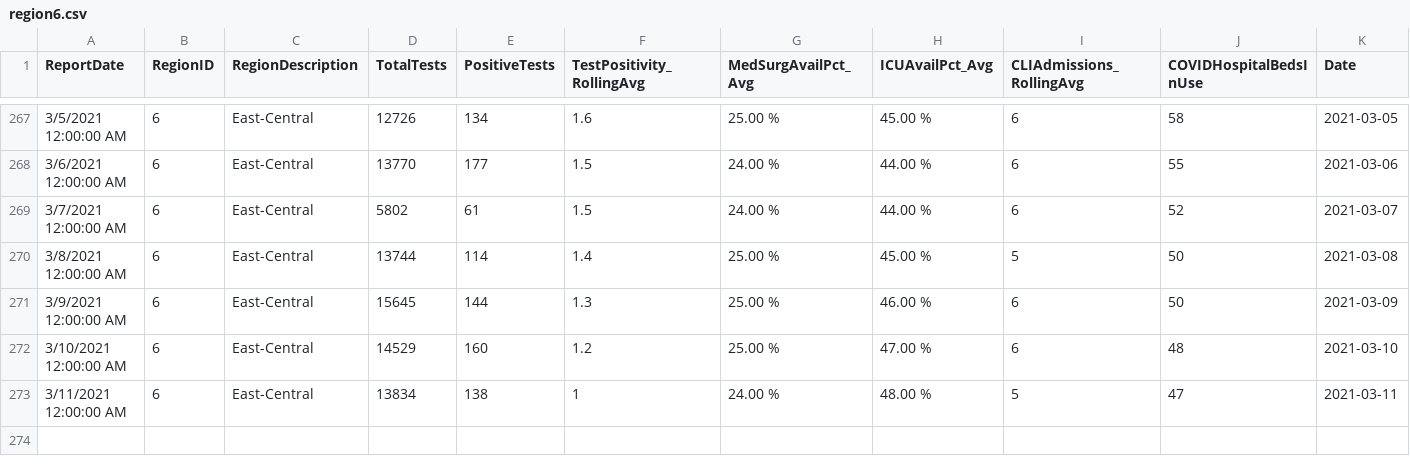
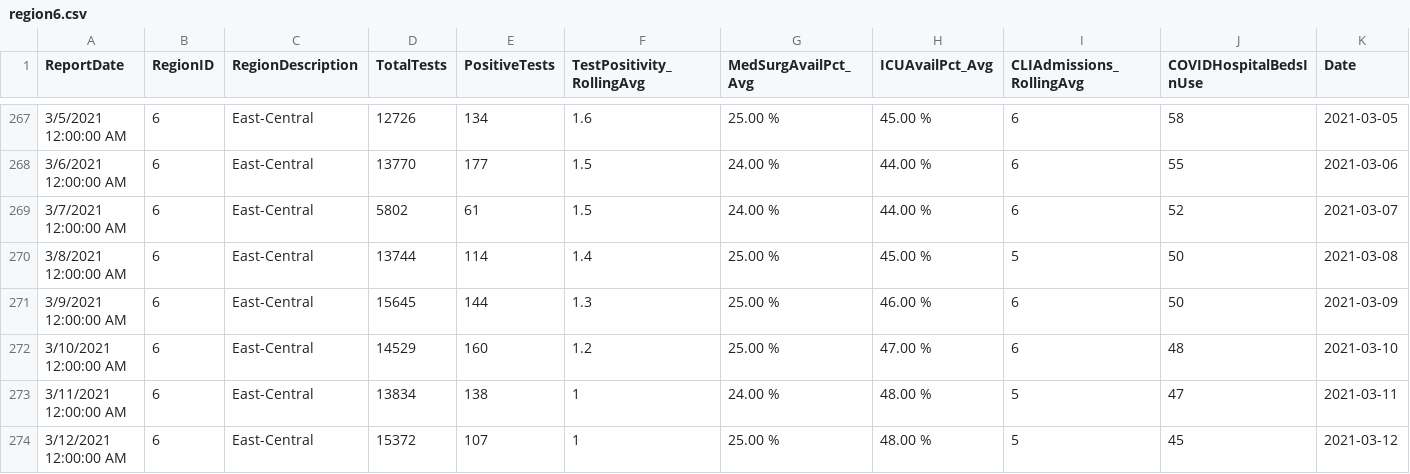
Before and after one commit to bzigterman/CUcovid, a CSV file: idph/region6.csv, drawn as a sheet; only a part is shown, gaps mark what is left out; rows hold the shown columns only; the diff names each change by its address in the sheet, - before the commit and + after, or states it on an @@ line.

```diff
--- a/idph/region6.csv
+++ b/idph/region6.csv
+row 274: 3/12/2021 12:00:00 AM | 6 | East-Central | 15372 | 107 | 1 | 25.00 % | 48.00 % | 5 | 45 | 2021-03-12
```
Also changed, not shown: idph/region6noUI.csv, idph/vax_champaign.csv, 12 other files.
